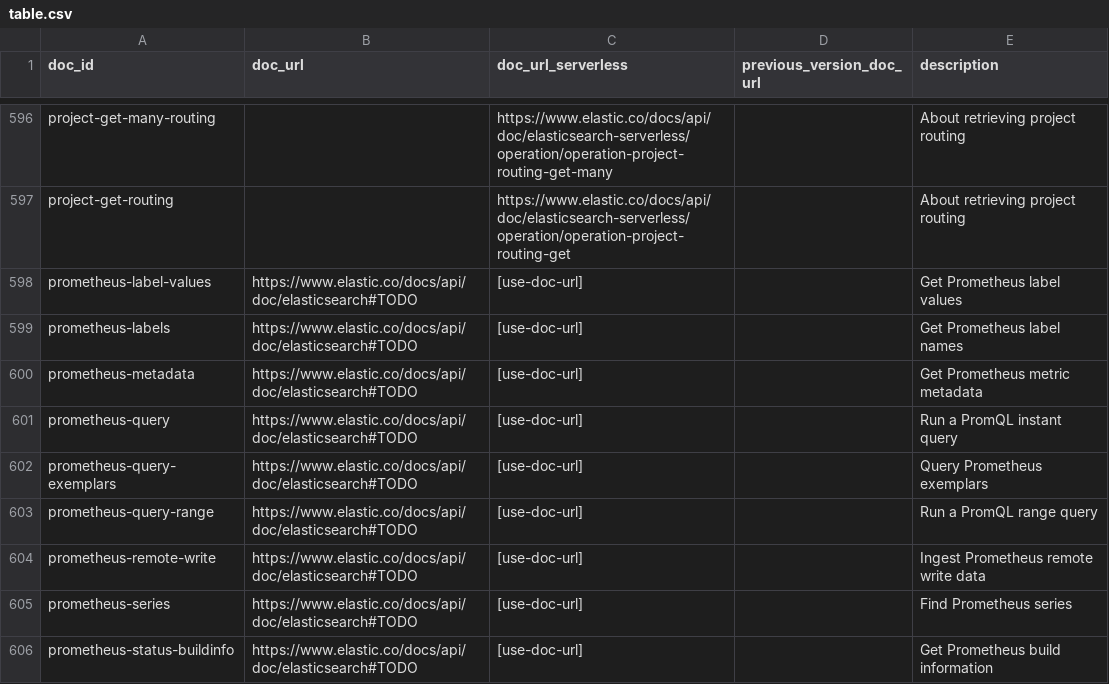
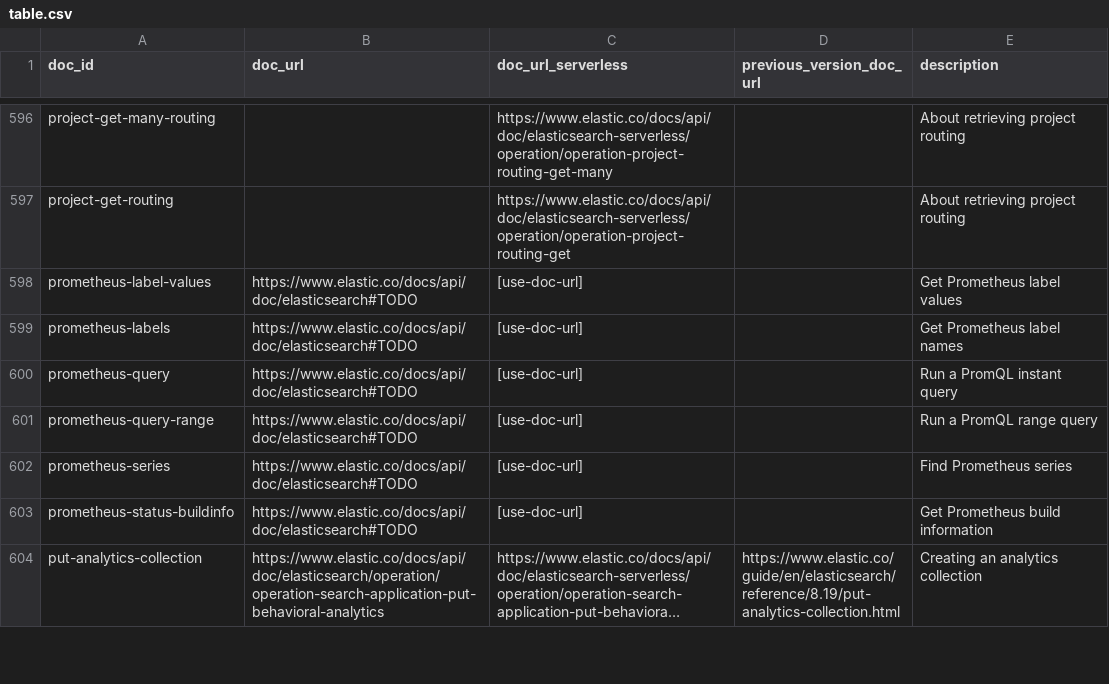
Before and after one commit to elastic/elasticsearch-specification, a CSV file: specification/_doc_ids/table.csv, drawn as a sheet; only a part is shown, gaps mark what is left out; the shorter side is filled out with more unchanged rows; long unchanged cells end in ….

Commit message:
Share QueryResult and split out later endpoints
Move QueryResult to prometheus/_types so query and query_range do
not declare the same type twice. metadata, query_exemplars and
remote_write move to their own PRs because they ship in other
versions or need their own review.

```diff
--- a/specification/_doc_ids/table.csv
+++ b/specification/_doc_ids/table.csv
@@ -599,7 +599,4 @@ prometheus-label-values,https://www.elastic.co/docs/api/doc/elasticsearch#TODO,[
 prometheus-labels,https://www.elastic.co/docs/api/doc/elasticsearch#TODO,[use-doc-url],,Get Prometheus label names
-prometheus-metadata,https://www.elastic.co/docs/api/doc/elasticsearch#TODO,[use-doc-url],,Get Prometheus metric metadata
 prometheus-query,https://www.elastic.co/docs/api/doc/elasticsearch#TODO,[use-doc-url],,Run a PromQL instant query
-prometheus-query-exemplars,https://www.elastic.co/docs/api/doc/elasticsearch#TODO,[use-doc-url],,Query Prometheus exemplars
 prometheus-query-range,https://www.elastic.co/docs/api/doc/elasticsearch#TODO,[use-doc-url],,Run a PromQL range query
-prometheus-remote-write,https://www.elastic.co/docs/api/doc/elasticsearch#TODO,[use-doc-url],,Ingest Prometheus remote write data
 prometheus-series,https://www.elastic.co/docs/api/doc/elasticsearch#TODO,[use-doc-url],,Find Prometheus series
```
Also changed, not shown: 17 other files.
